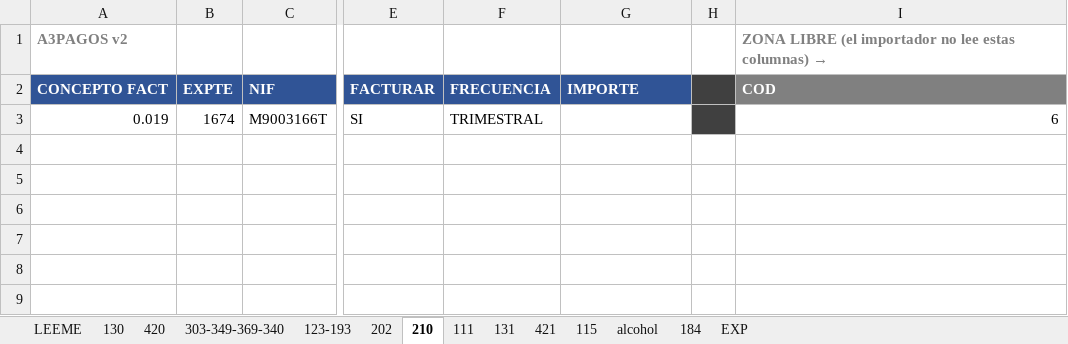
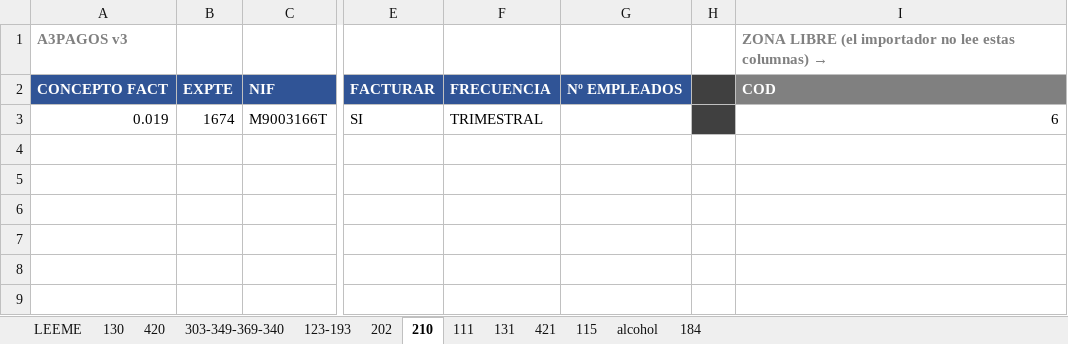
Before and after one commit to CarlosCabreraCriado/parche-gestoria, an Excel workbook: procesos/importarFacturacion/inputs/pagos pendientes de validar/1. Plantilla a unificar por departamentos/4PAGOS2026 - PLANTILLA A3 v2.xlsx, sheet 210, drawn as a sheet; only a part is shown, gaps mark what is left out; values as stored, in another font and other column widths than the file's, no borders; the diff names each change by its address in the sheet, - before the commit and + after, or states it on an @@ line.

```diff
--- a/procesos/importarFacturacion/inputs/pagos pendientes de validar/1. Plantilla a unificar por departamentos/4PAGOS2026 - PLANTILLA A3 v2.xlsx (sheet 210)
+++ b/procesos/importarFacturacion/inputs/pagos pendientes de validar/1. Plantilla a unificar por departamentos/4PAGOS2026 - PLANTILLA A3 v2.xlsx (sheet 210)
-sheet tab: EXP
-A1: A3PAGOS v2
+A1: A3PAGOS v3
-G2: IMPORTE
+G2: Nº EMPLEADOS
```
Also changed, not shown: sheet 111, sheet LEEME, sheet 303-349-369-340, sheet 123-193, sheet 421, sheet 131, 4 more sheets, procesos/importarFacturacion/inputs/pagos pendientes de validar/2. Plantilla traspaso/mapeos_facturacion.xlsx, 6 other files.
